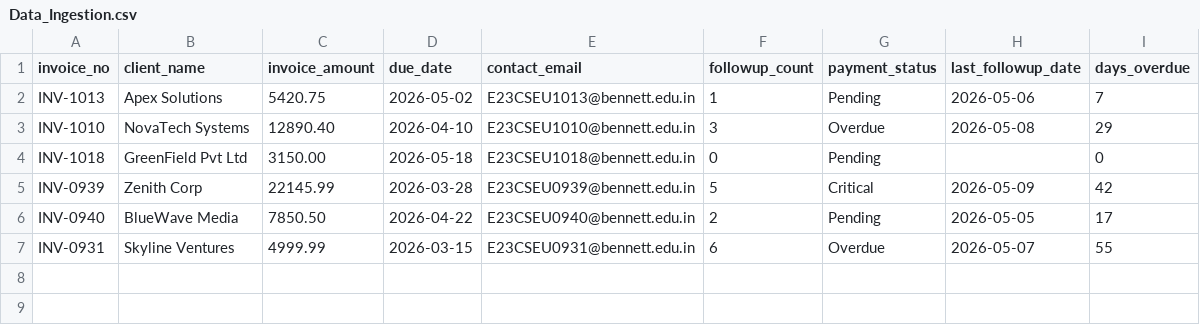
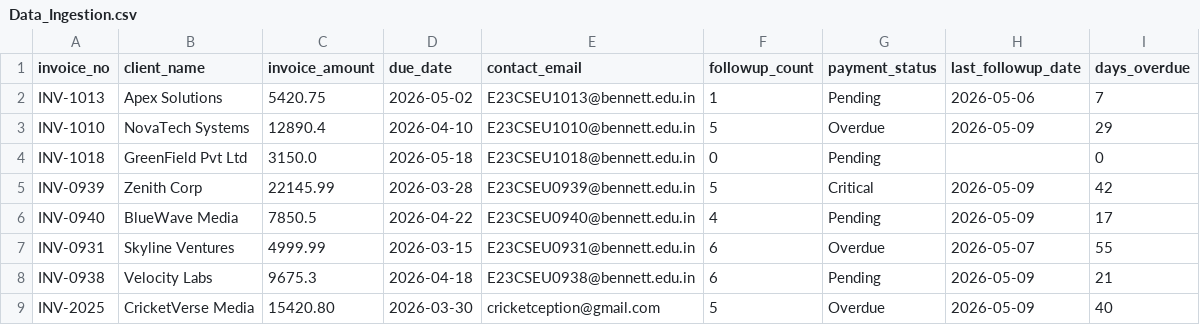
Before and after one commit to suresh-jakhar/finance-email-followup-agent, a CSV file: Dataset/Data_Ingestion.csv, drawn as a sheet.

```diff
--- a/Dataset/Data_Ingestion.csv
+++ b/Dataset/Data_Ingestion.csv
@@ -2,6 +2,8 @@ invoice_no,client_name,invoice_amount,due_date,contact_email,followup_count,paym
 INV-1013,Apex Solutions,5420.75,2026-05-02,E23CSEU1013@bennett.edu.in,1,Pending,2026-05-06,7
-INV-1010,NovaTech Systems,12890.40,2026-04-10,E23CSEU1010@bennett.edu.in,3,Overdue,2026-05-08,29
-INV-1018,GreenField Pvt Ltd,3150.00,2026-05-18,E23CSEU1018@bennett.edu.in,0,Pending,,0
+INV-1010,NovaTech Systems,12890.4,2026-04-10,E23CSEU1010@bennett.edu.in,5,Overdue,2026-05-09,29
+INV-1018,GreenField Pvt Ltd,3150.0,2026-05-18,E23CSEU1018@bennett.edu.in,0,Pending,,0
 INV-0939,Zenith Corp,22145.99,2026-03-28,E23CSEU0939@bennett.edu.in,5,Critical,2026-05-09,42
-INV-0940,BlueWave Media,7850.50,2026-04-22,E23CSEU0940@bennett.edu.in,2,Pending,2026-05-05,17
+INV-0940,BlueWave Media,7850.5,2026-04-22,E23CSEU0940@bennett.edu.in,4,Pending,2026-05-09,17
 INV-0931,Skyline Ventures,4999.99,2026-03-15,E23CSEU0931@bennett.edu.in,6,Overdue,2026-05-07,55
+INV-0938,Velocity Labs,9675.3,2026-04-18,E23CSEU0938@bennett.edu.in,6,Pending,2026-05-09,21
+INV-2025,CricketVerse Media,15420.80,2026-03-30,cricketception@gmail.com,5,Overdue,2026-05-09,40
```
Also changed, not shown: 4 other files.
